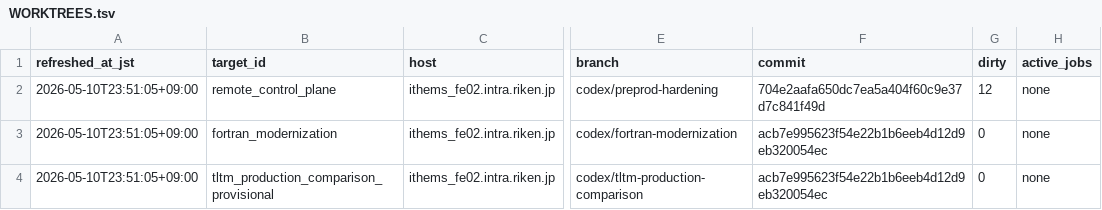
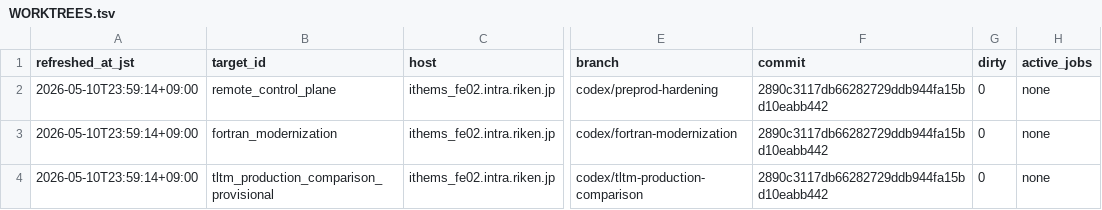
Before and after one commit to C-Y-Chou/generalized-thimble-hmc, a TSV file: codex/state/WORKTREES.tsv, drawn as a sheet; only a part is shown, gaps mark what is left out; the diff names each change by its address in the sheet, - before the commit and + after, or states it on an @@ line.

Commit message:
Refresh remote registry after M6 calibration decision

```diff
--- a/codex/state/WORKTREES.tsv
+++ b/codex/state/WORKTREES.tsv
-A2:A4 (refreshed_at_jst): 2026-05-10T23:51:05+09:00
+A2:A4 (refreshed_at_jst): 2026-05-10T23:59:14+09:00
-F2 (commit): 704e2aafa650dc7ea5a404f60c9e37d7c841f49d
+F2 (commit): 2890c3117db66282729ddb944fa15bd10eabb442
-G2 (dirty): 12
+G2 (dirty): 0
-F3:F4 (commit): acb7e995623f54e22b1b6eeb4d12d9eb320054ec
+F3:F4 (commit): 2890c3117db66282729ddb944fa15bd10eabb442
```
Also changed, not shown: 2 other files.
